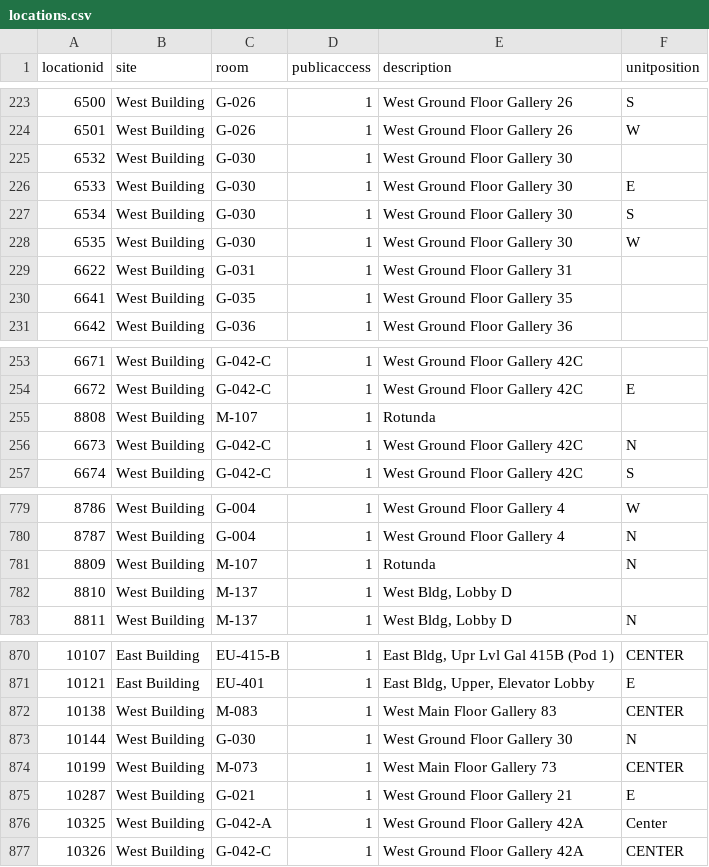
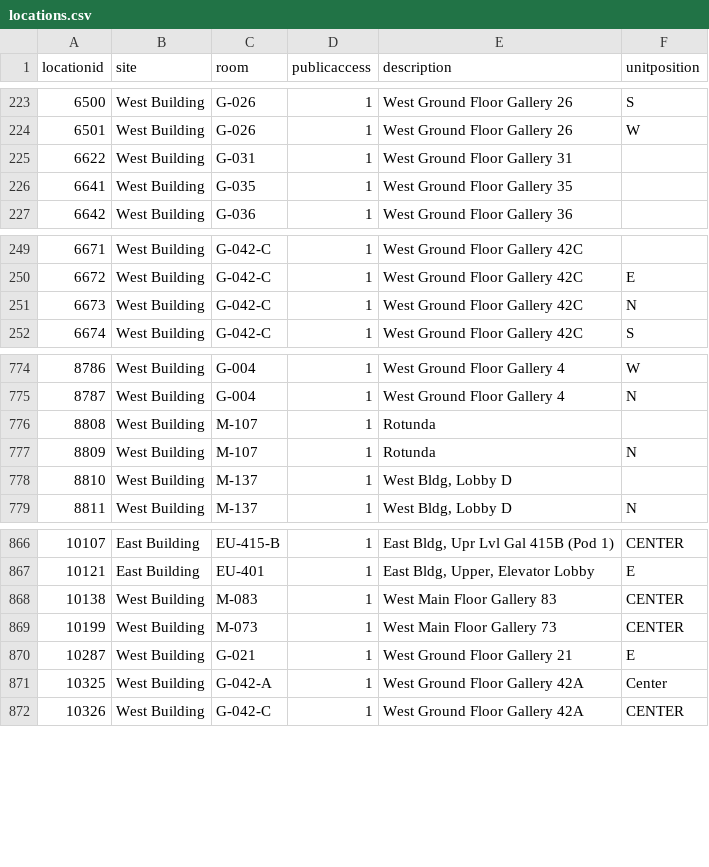
Before and after one commit to isabellajanderson/NGA_Open_Data, a CSV file: data/locations.csv, drawn as a sheet; only a part is shown, gaps mark what is left out.

Commit message:
2025-10-03 data export

```diff
--- a/data/locations.csv
+++ b/data/locations.csv
@@ -224,6 +224,2 @@ locationid,site,room,publicaccess,description,unitposition
 6501,West Building,G-026,1,West Ground Floor Gallery 26,W
-6532,West Building,G-030,1,West Ground Floor Gallery 30,
-6533,West Building,G-030,1,West Ground Floor Gallery 30,E
-6534,West Building,G-030,1,West Ground Floor Gallery 30,S
-6535,West Building,G-030,1,West Ground Floor Gallery 30,W
 6622,West Building,G-031,1,West Ground Floor Gallery 31,
@@ -254,3 +250,2 @@ locationid,site,room,publicaccess,description,unitposition
 6672,West Building,G-042-C,1,West Ground Floor Gallery 42C,E
-8808,West Building,M-107,1,Rotunda,
 6673,West Building,G-042-C,1,West Ground Floor Gallery 42C,N
@@ -780,2 +775,3 @@ locationid,site,room,publicaccess,description,unitposition
 8787,West Building,G-004,1,West Ground Floor Gallery 4,N
+8808,West Building,M-107,1,Rotunda,
 8809,West Building,M-107,1,Rotunda,N
@@ -872,3 +868,2 @@ locationid,site,room,publicaccess,description,unitposition
 10138,West Building,M-083,1,West Main Floor Gallery 83,CENTER
-10144,West Building,G-030,1,West Ground Floor Gallery 30,N
 10199,West Building,M-073,1,West Main Floor Gallery 73,CENTER
```
Also changed, not shown: data/objects_historical_data.csv, data/preferred_locations.csv, 3 other files.
